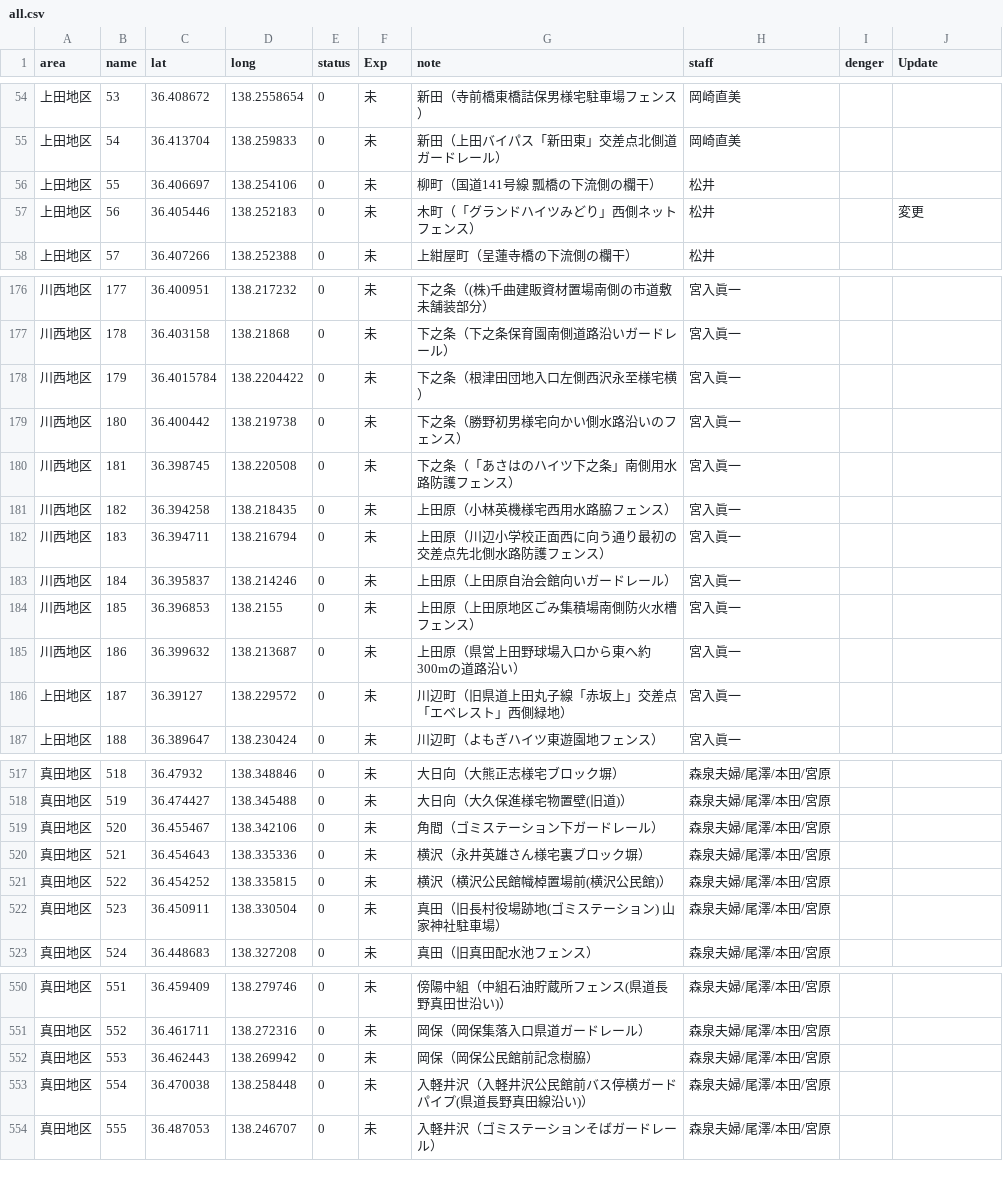
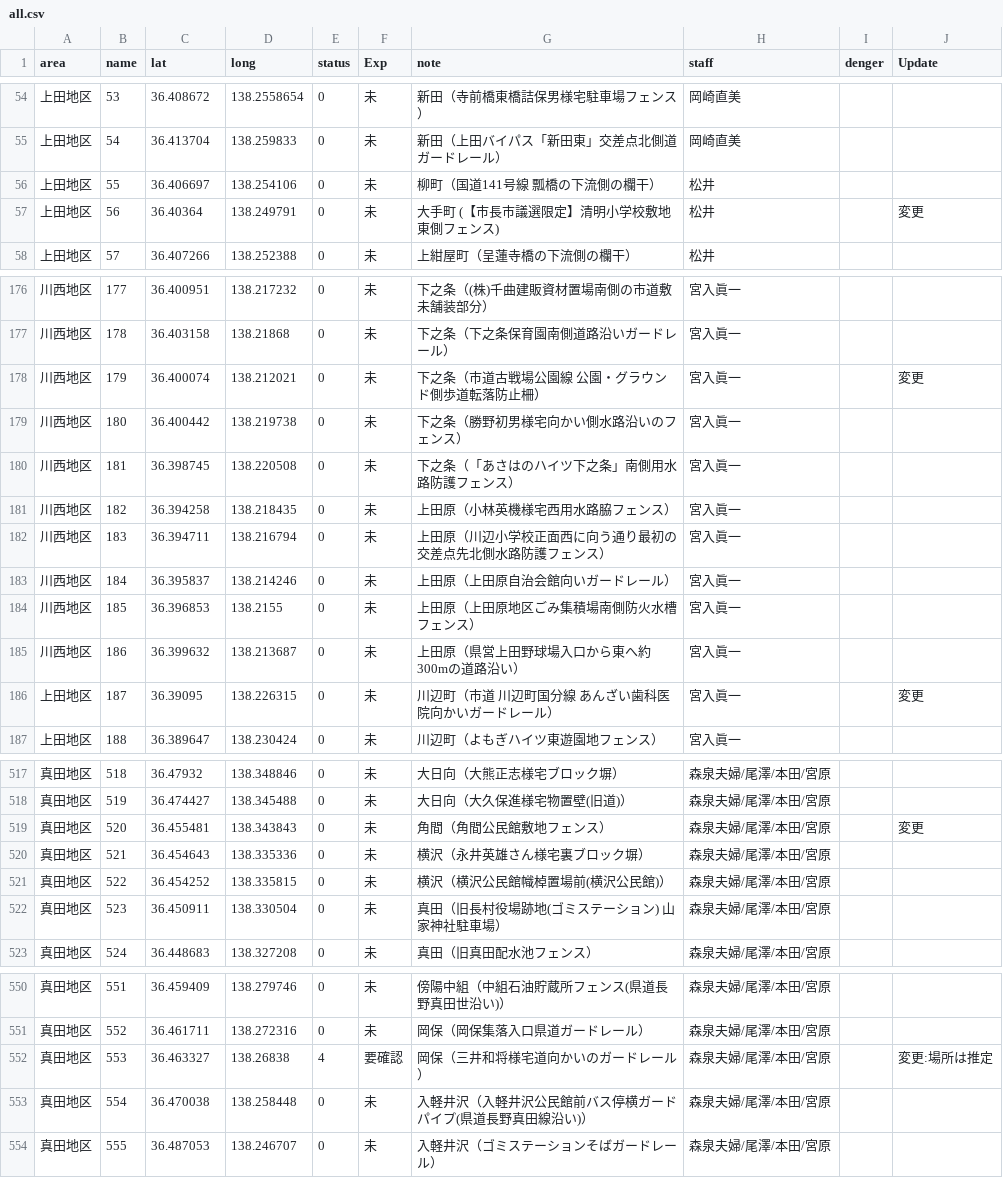
Before and after one commit to kenjilou/ueda-poster-map, a CSV file: data/all.csv, drawn as a sheet; only a part is shown, gaps mark what is left out; the diff covers the shown part only.

```diff
--- a/data/all.csv
+++ b/data/all.csv
@@ -56,3 +56,3 @@ area,name,lat,long,status,Exp,note,staff,denger,Update
 上田地区,55,36.406697,138.254106,0,未,柳町（国道141号線 瓢橋の下流側の欄干）,松井,,
-上田地区,56,36.405446,138.252183,0,未,木町（「グランドハイツみどり」西側ネットフェンス）,松井,,変更
+上田地区,56,36.40364,138.249791,0,未,大手町 (【市長市議選限定】清明小学校敷地東側フェンス),松井,,変更
 上田地区,57,36.407266,138.252388,0,未,上紺屋町（呈蓮寺橋の下流側の欄干）,松井,,
@@ -177,3 +177,3 @@ area,name,lat,long,status,Exp,note,staff,denger,Update
 川西地区,178,36.403158,138.21868,0,未,下之条（下之条保育園南側道路沿いガードレール）,宮入眞一,,
-川西地区,179,36.4015784,138.2204422,0,未,下之条（根津田団地入口左側西沢永至様宅横）,宮入眞一,,
+川西地区,179,36.400074,138.212021,0,未,下之条（市道古戦場公園線 公園・グラウンド側歩道転落防止柵）,宮入眞一,,変更
 川西地区,180,36.400442,138.219738,0,未,下之条（勝野初男様宅向かい側水路沿いのフェンス）,宮入眞一,,
@@ -185,3 +185,3 @@ area,name,lat,long,status,Exp,note,staff,denger,Update
 川西地区,186,36.399632,138.213687,0,未,上田原（県営上田野球場入口から東へ約300mの道路沿い）,宮入眞一,,
-上田地区,187,36.39127,138.229572,0,未,川辺町（旧県道上田丸子線「赤坂上」交差点「エベレスト」西側緑地）,宮入眞一,,
+上田地区,187,36.39095,138.226315,0,未,川辺町（市道 川辺町国分線 あんざい歯科医院向かいガードレール）,宮入眞一,,変更
 上田地区,188,36.389647,138.230424,0,未,川辺町（よもぎハイツ東遊園地フェンス）,宮入眞一,,
@@ -518,3 +518,3 @@ area,name,lat,long,status,Exp,note,staff,denger,Update
 真田地区,519,36.474427,138.345488,0,未,大日向（大久保進様宅物置壁(旧道)）,森泉夫婦/尾澤/本田/宮原,,
-真田地区,520,36.455467,138.342106,0,未,角間（ゴミステーション下ガードレール）,森泉夫婦/尾澤/本田/宮原,,
+真田地区,520,36.455481,138.343843,0,未,角間（角間公民館敷地フェンス）,森泉夫婦/尾澤/本田/宮原,,変更
 真田地区,521,36.454643,138.335336,0,未,横沢（永井英雄さん様宅裏ブロック塀）,森泉夫婦/尾澤/本田/宮原,,
@@ -551,3 +551,3 @@ area,name,lat,long,status,Exp,note,staff,denger,Update
 真田地区,552,36.461711,138.272316,0,未,岡保（岡保集落入口県道ガードレール）,森泉夫婦/尾澤/本田/宮原,,
-真田地区,553,36.462443,138.269942,0,未,岡保（岡保公民館前記念樹脇）,森泉夫婦/尾澤/本田/宮原,,
+真田地区,553,36.463327,138.26838,4,要確認,岡保（三井和将様宅道向かいのガードレール）,森泉夫婦/尾澤/本田/宮原,,変更:場所は推定
 真田地区,554,36.470038,138.258448,0,未,入軽井沢（入軽井沢公民館前バス停横ガードパイプ(県道長野真田線沿い)）,森泉夫婦/尾澤/本田/宮原,,
```
Also changed, not shown: 7 edited cells elsewhere in this file, 6 other files.
